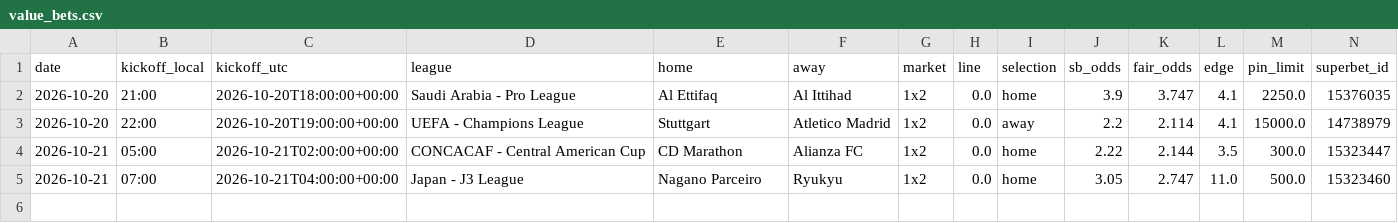
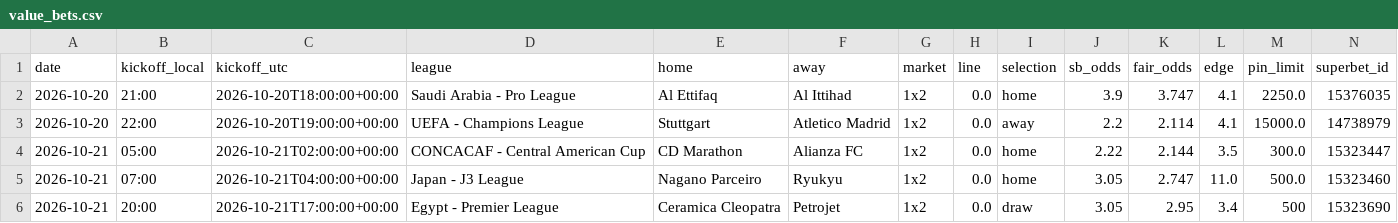
Before and after one commit to andrei0182/bet, a CSV file: data/value_bets.csv, drawn as a sheet; only a part is shown; rows hold the shown columns only; the diff names each change by its address in the sheet, - before the commit and + after, or states it on an @@ line.

```diff
--- a/data/value_bets.csv
+++ b/data/value_bets.csv
+row 6: 2026-10-21 | 20:00 | 2026-10-21T17:00:00+00:00 | Egypt - Premier League | Ceramica Cleopatra | Petrojet | 1x2 | 0.0 | draw | 3.05 | 2.95 | 3.4 | 500 | 15323690
```
